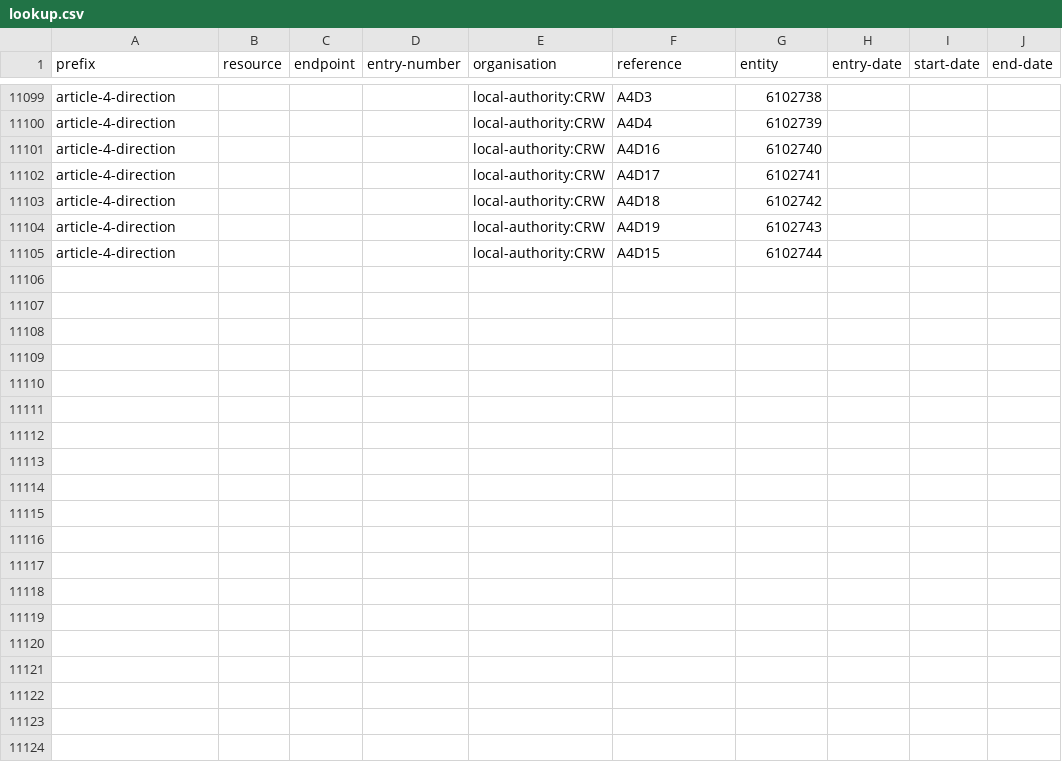
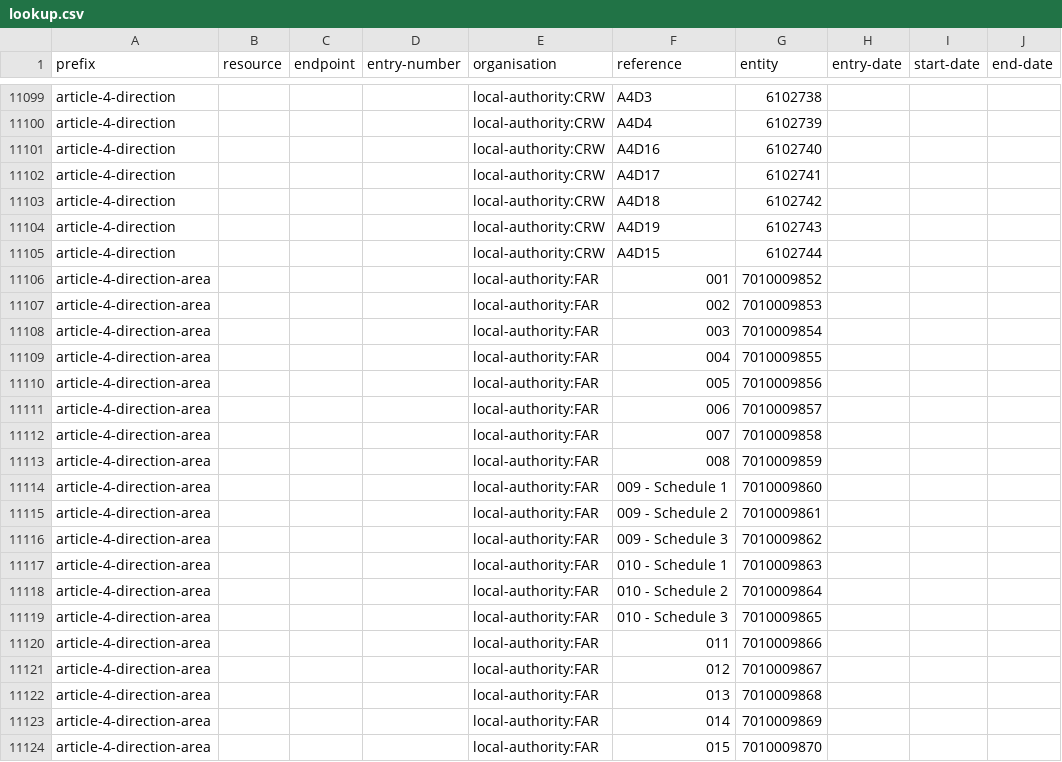
Before and after one commit to digital-land/config, a CSV file: pipeline/article-4-direction/lookup.csv, drawn as a sheet; only a part is shown, gaps mark what is left out.

Commit message:
add article-4-direction-area local-authority:FAR Vid-Jaokar

```diff
--- a/pipeline/article-4-direction/lookup.csv
+++ b/pipeline/article-4-direction/lookup.csv
@@ -11105 +11105,20 @@ article-4-direction,,,,local-authority:CRW,A4D19,6102743,,,
 article-4-direction,,,,local-authority:CRW,A4D15,6102744,,,
+article-4-direction-area,,,,local-authority:FAR,001,7010009852,,,
+article-4-direction-area,,,,local-authority:FAR,002,7010009853,,,
+article-4-direction-area,,,,local-authority:FAR,003,7010009854,,,
+article-4-direction-area,,,,local-authority:FAR,004,7010009855,,,
+article-4-direction-area,,,,local-authority:FAR,005,7010009856,,,
+article-4-direction-area,,,,local-authority:FAR,006,7010009857,,,
+article-4-direction-area,,,,local-authority:FAR,007,7010009858,,,
+article-4-direction-area,,,,local-authority:FAR,008,7010009859,,,
+article-4-direction-area,,,,local-authority:FAR,009 - Schedule 1,7010009860,,,
+article-4-direction-area,,,,local-authority:FAR,009 - Schedule 2,7010009861,,,
+article-4-direction-area,,,,local-authority:FAR,009 - Schedule 3,7010009862,,,
+article-4-direction-area,,,,local-authority:FAR,010 - Schedule 1,7010009863,,,
+article-4-direction-area,,,,local-authority:FAR,010 - Schedule 2,7010009864,,,
+article-4-direction-area,,,,local-authority:FAR,010 - Schedule 3,7010009865,,,
+article-4-direction-area,,,,local-authority:FAR,011,7010009866,,,
+article-4-direction-area,,,,local-authority:FAR,012,7010009867,,,
+article-4-direction-area,,,,local-authority:FAR,013,7010009868,,,
+article-4-direction-area,,,,local-authority:FAR,014,7010009869,,,
+article-4-direction-area,,,,local-authority:FAR,015,7010009870,,,
```
Also changed, not shown: collection/article-4-direction/endpoint.csv, collection/article-4-direction/source.csv, 1 other file.
